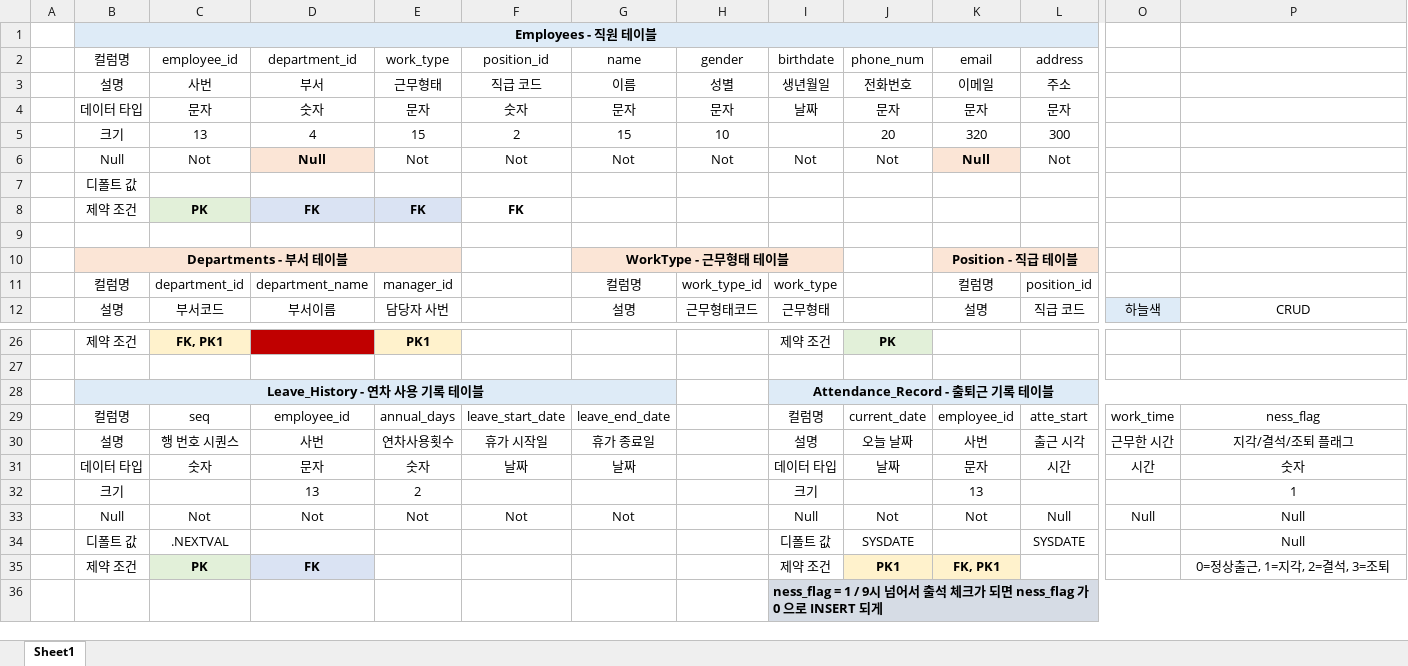
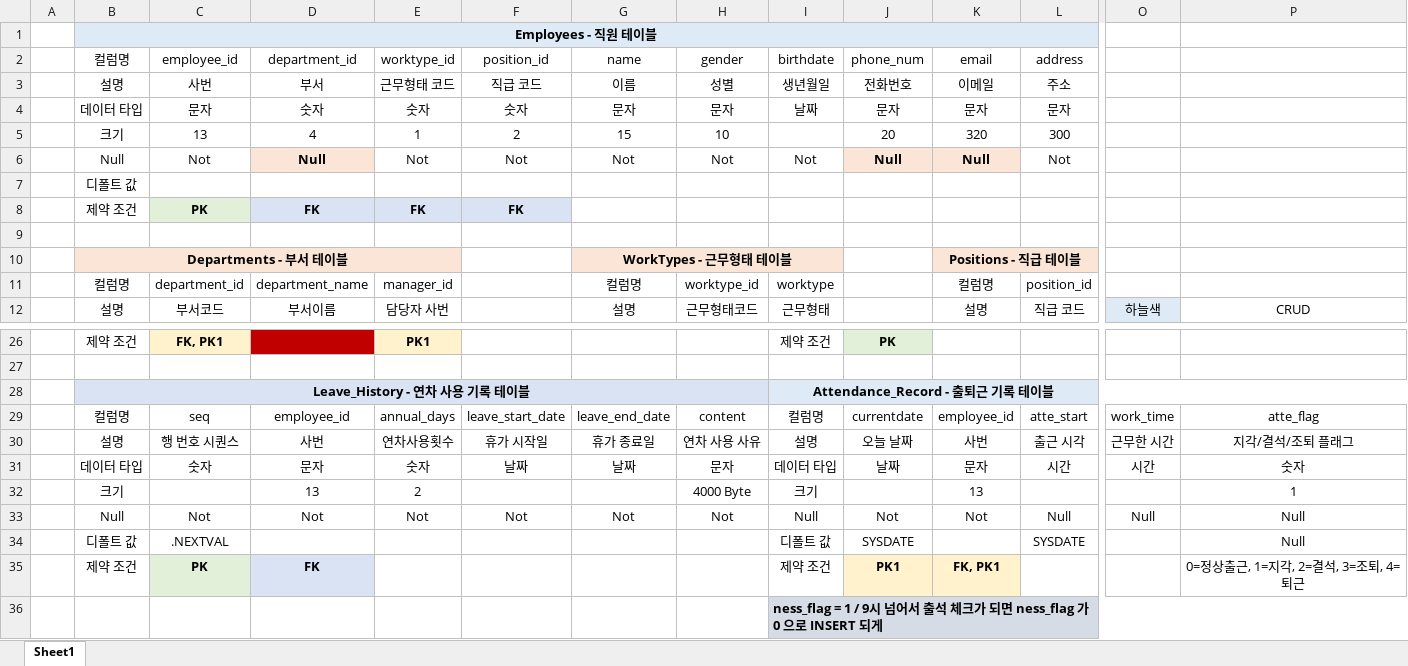
Before and after one commit to Seo-JS0823/project1-prototype, an Excel workbook: 데이터베이스 테이블/데이터베이스 상세 초안.xlsx, sheet Sheet1, drawn as a sheet; only a part is shown, gaps mark what is left out; values as stored, in another font and other column widths than the file's, no borders; the diff names each change by its address in the sheet, - before the commit and + after, or states it on an @@ line.

```diff
--- a/데이터베이스 테이블/데이터베이스 상세 초안.xlsx (sheet Sheet1)
+++ b/데이터베이스 테이블/데이터베이스 상세 초안.xlsx (sheet Sheet1)
-E2: work_type
+E2: worktype_id
-E3 (worktype_id): 근무형태
+E3 (worktype_id): 근무형태 코드
-E4 (worktype_id): 문자
+E4 (worktype_id): 숫자
-E5 (worktype_id): 15
+E5 (worktype_id): 1
-J6 (phone_num): Not
+J6 (phone_num): Null
@@ J6 fill: none → #FBE5D6, bold: off → on @@
-F8 fill: none
+F8 fill: #DAE3F3
-G10 (name): WorkType - 근무형태 테이블
+G10 (name): WorkTypes - 근무형태 테이블
-K10 (email): Position - 직급 테이블
+K10 (email): Positions - 직급 테이블
-H11 (gender): work_type_id
+H11 (gender): worktype_id
-I11 (birthdate): work_type
+I11 (birthdate): worktype
-B28:G28 merged
+B28:H28 merged
-H28 fill: none
+H28 fill: #DAE3F3
-H29 (gender): (empty)
+H29 (gender): content
-J29 (phone_num): current_date
+J29 (phone_num): currentdate
-P29: ness_flag
+P29: atte_flag
-H30 (gender): (empty)
+H30 (gender): 연차 사용 사유
-H31 (gender): (empty)
+H31 (gender): 문자
-H32 (gender): (empty)
+H32 (gender): 4000 Byte
-H33 (gender): (empty)
+H33 (gender): Not
-P35: 0=정상출근, 1=지각, 2=결석, 3=조퇴
+P35: 0=정상출근, 1=지각, 2=결석, 3=조퇴, 4=퇴근
```
Also changed, not shown: 3 other files.
